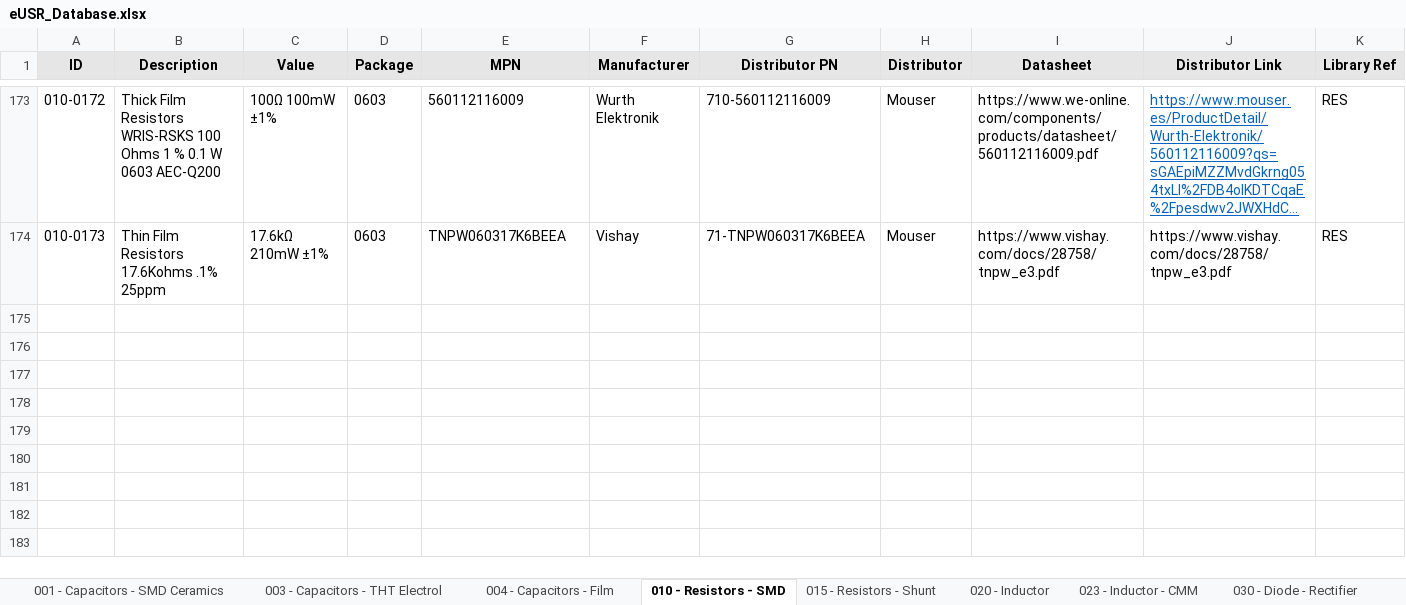
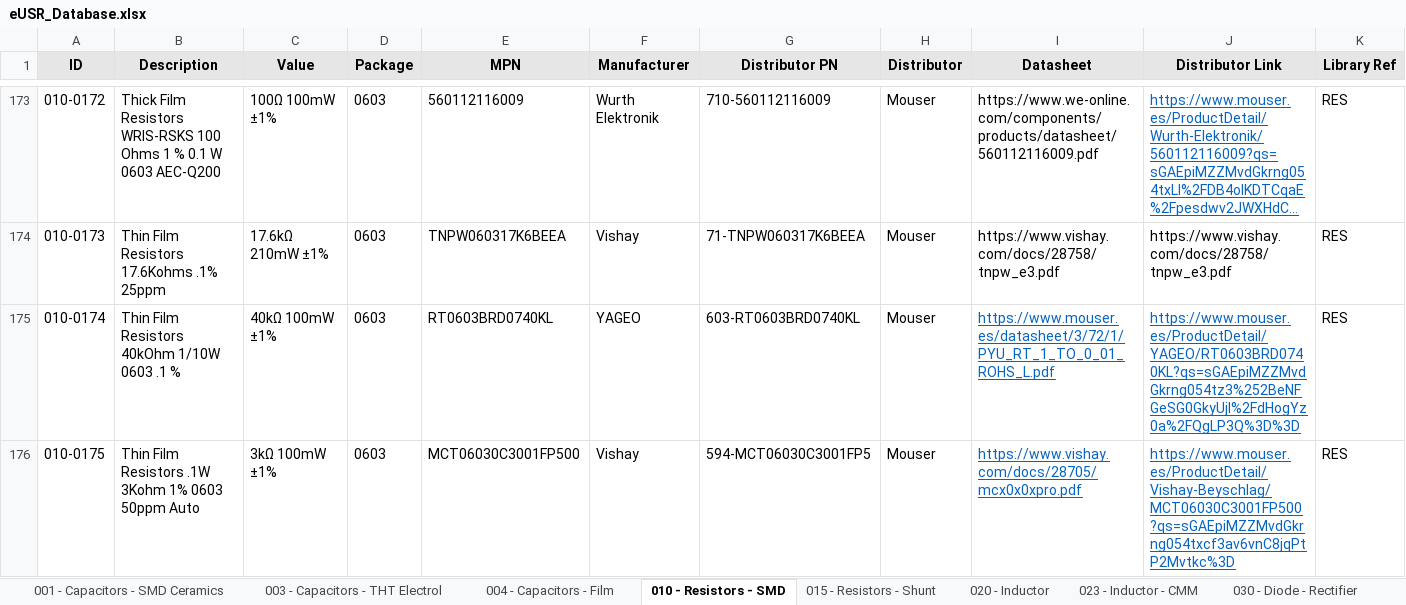
Before and after one commit to Gustavo-Gago/LIB, an Excel workbook: eUSR_Database.xlsx, sheet 010 - Resistors - SMD, drawn as a sheet; only a part is shown, gaps mark what is left out; long unchanged cells end in …; values as stored, in another font and other column widths than the file's, no borders; rows hold the shown columns only; the diff names each change by its address in the sheet, - before the commit and + after, or states it on an @@ line.

```diff
--- a/eUSR_Database.xlsx (sheet 010 - Resistors - SMD)
+++ b/eUSR_Database.xlsx (sheet 010 - Resistors - SMD)
+row 175: 010-0174 | Thin Film Resistors 40kOhm 1/10W 0603 .1 % | 40kΩ 100mW ±1% | 0603 | RT0603BRD0740KL | YAGEO | 603-RT0603BRD0740KL | Mouser | https://www.mouser.es/datasheet/3/72/1/PYU_RT_1_TO_0_01_ROHS_L.pdf | https://www.mouser.es/ProductDetail/YAGEO/RT0603BRD0740KL?qs=sGAEpiMZZMvdGkrng054tz3%252BeNFGeSG0GkyUjI%2FdHogYz0a%2FQgLP3Q%3D%3D | RES
+row 176: 010-0175 | Thin Film Resistors .1W 3Kohm 1% 0603 50ppm Auto | 3kΩ 100mW ±1% | 0603 | MCT06030C3001FP500 | Vishay | 594-MCT06030C3001FP5 | Mouser | https://www.vishay.com/docs/28705/mcx0x0xpro.pdf | https://www.mouser.es/ProductDetail/Vishay-Beyschlag/MCT06030C3001FP500?qs=sGAEpiMZZMvdGkrng054txcf3av6vnC8jqPtP2Mvtkc%3D | RES
```
Also changed, not shown: 1 other file.
